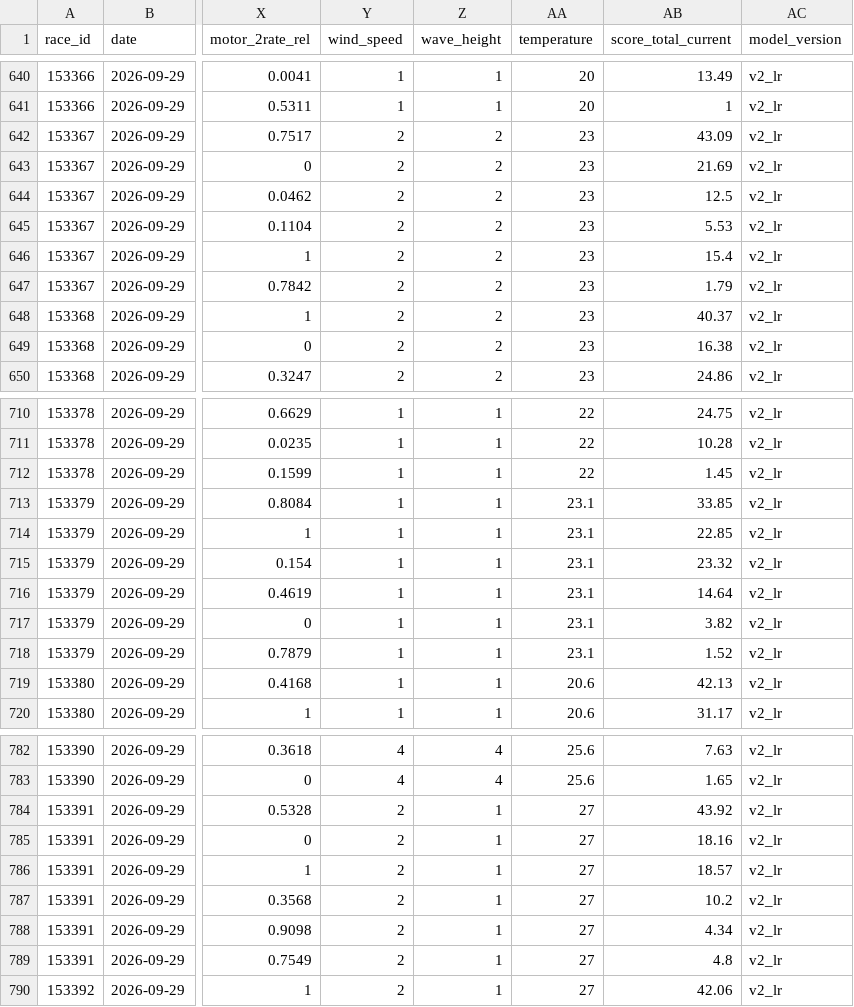
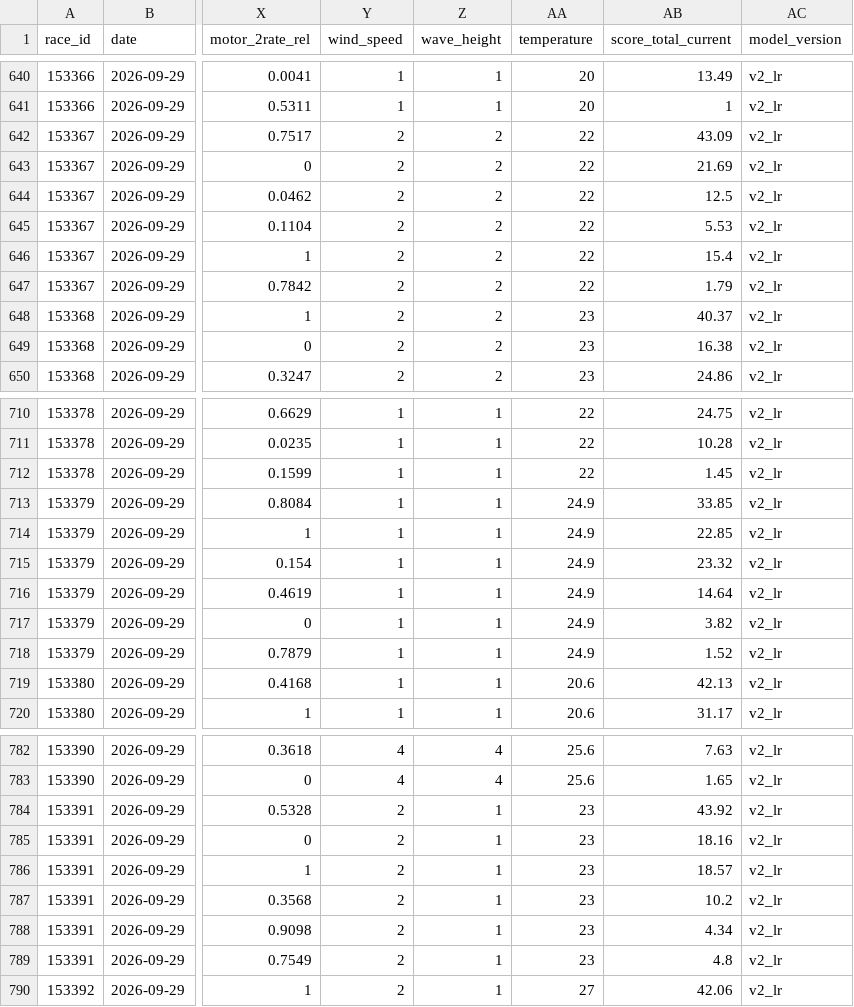
Before and after one commit to faeabhgafaafae/teiou, a CSV file: data/lr_v3_2026-09-29.csv, drawn as a sheet; only a part is shown, gaps mark what is left out; the diff covers the shown part only; the diff names each change by its address in the sheet, - before the commit and + after, or states it on an @@ line.

```diff
--- a/data/lr_v3_2026-09-29.csv
+++ b/data/lr_v3_2026-09-29.csv
-AA642:AA647 (temperature): 23
+AA642:AA647 (temperature): 22
-AA713:AA718 (temperature): 23.1
+AA713:AA718 (temperature): 24.9
-AA784:AA789 (temperature): 27
+AA784:AA789 (temperature): 23
```
Also changed, not shown: 36 edited cells elsewhere in this file, data/finish_2026-09-29.csv, data/odds_2026-09-29.csv, 1 other file.
